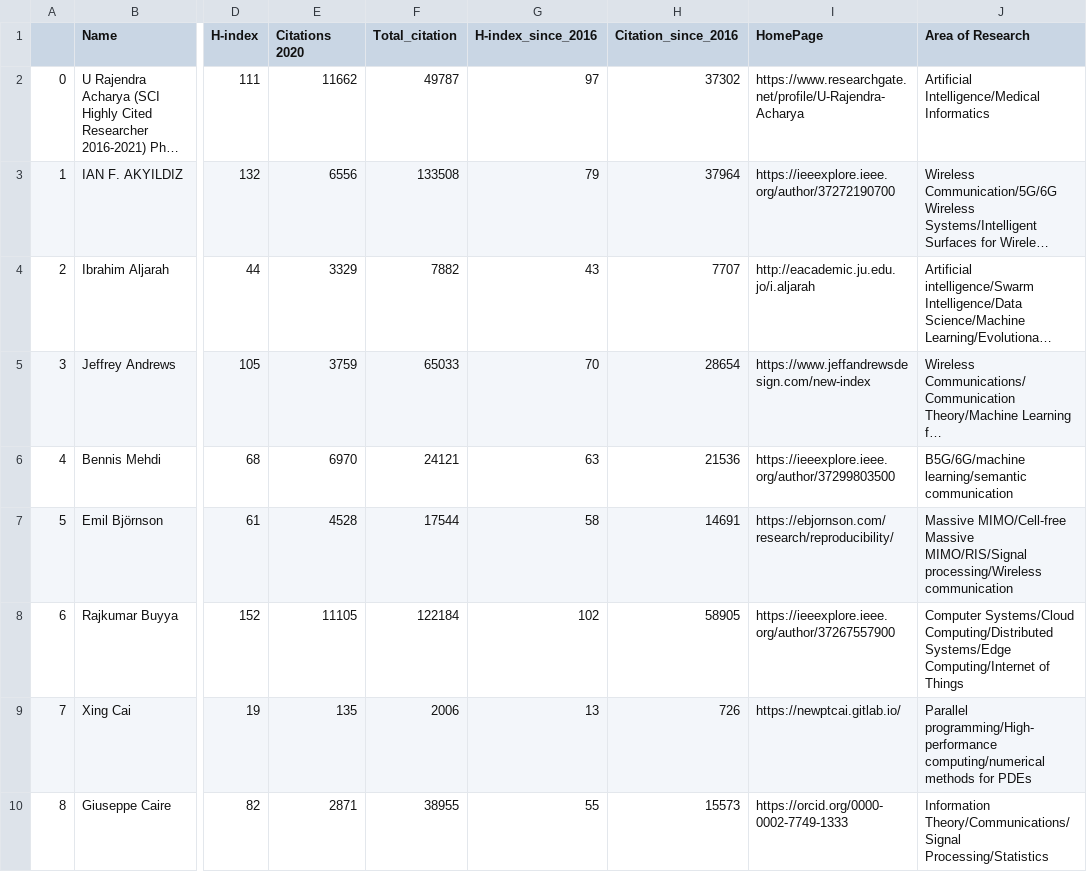
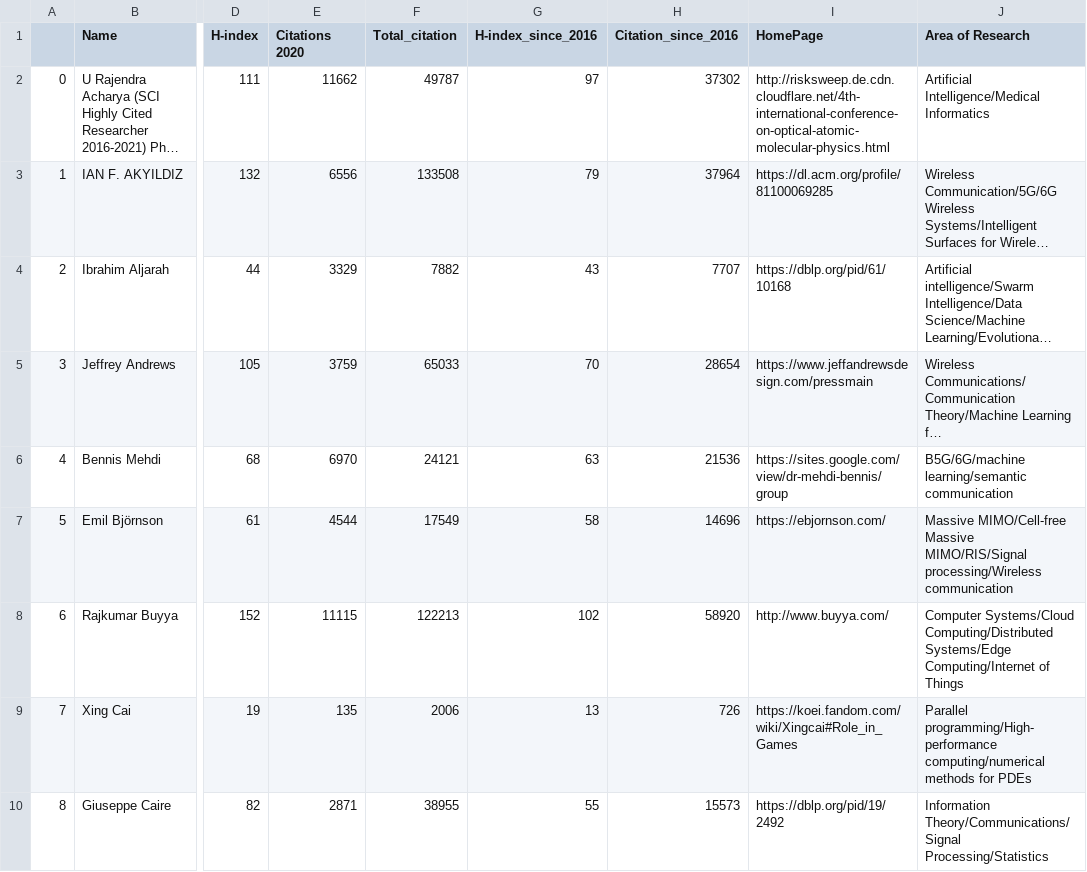
Before and after one commit to cryptogeekk/insights2techinfo, a CSV file: data.csv, drawn as a sheet; only a part is shown, gaps mark what is left out; long unchanged cells end in …; the diff covers the shown part only; the diff names each change by its address in the sheet, - before the commit and + after, or states it on an @@ line.

```diff
--- a/data.csv
+++ b/data.csv
-I2 (HomePage): https://www.researchgate.net/profile/U-Rajendra-Acharya
+I2 (HomePage): http://risksweep.de.cdn.cloudflare.net/4th-international-conference-on-optical-atomic-molecular-physics.html
-I3 (HomePage): https://ieeexplore.ieee.org/author/37272190700
+I3 (HomePage): https://dl.acm.org/profile/81100069285
-I4 (HomePage): http://eacademic.ju.edu.jo/i.aljarah
+I4 (HomePage): https://dblp.org/pid/61/10168
-I5 (HomePage): https://www.jeffandrewsdesign.com/new-index
+I5 (HomePage): https://www.jeffandrewsdesign.com/pressmain
-I6 (HomePage): https://ieeexplore.ieee.org/author/37299803500
+I6 (HomePage): https://sites.google.com/view/dr-mehdi-bennis/group
-E7 (Citations 2020): 4528
+E7 (Citations 2020): 4544
-F7 (Total_citation): 17544
+F7 (Total_citation): 17549
-H7 (Citation_since_2016): 14691
+H7 (Citation_since_2016): 14696
-I7 (HomePage): https://ebjornson.com/research/reproducibility/
+I7 (HomePage): https://ebjornson.com/
-E8 (Citations 2020): 11105
+E8 (Citations 2020): 11115
-F8 (Total_citation): 122184
+F8 (Total_citation): 122213
-H8 (Citation_since_2016): 58905
+H8 (Citation_since_2016): 58920
-I8 (HomePage): https://ieeexplore.ieee.org/author/37267557900
+I8 (HomePage): http://www.buyya.com/
-I9 (HomePage): https://newptcai.gitlab.io/
+I9 (HomePage): https://koei.fandom.com/wiki/Xingcai#Role_in_Games
-I10 (HomePage): https://orcid.org/0000-0002-7749-1333
+I10 (HomePage): https://dblp.org/pid/19/2492
```
Also changed, not shown: 129 edited cells elsewhere in this file, 1 other file.
